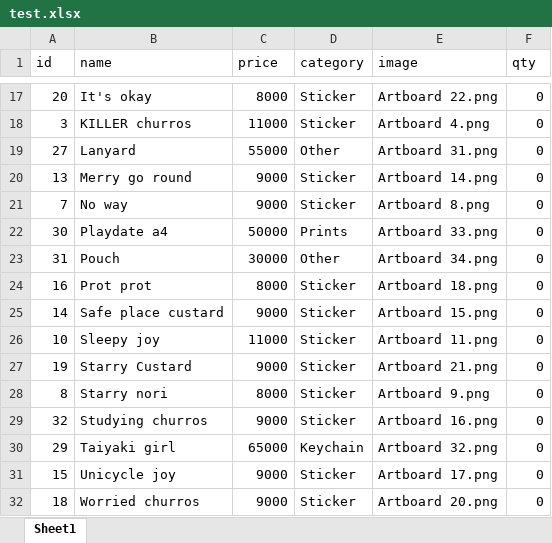
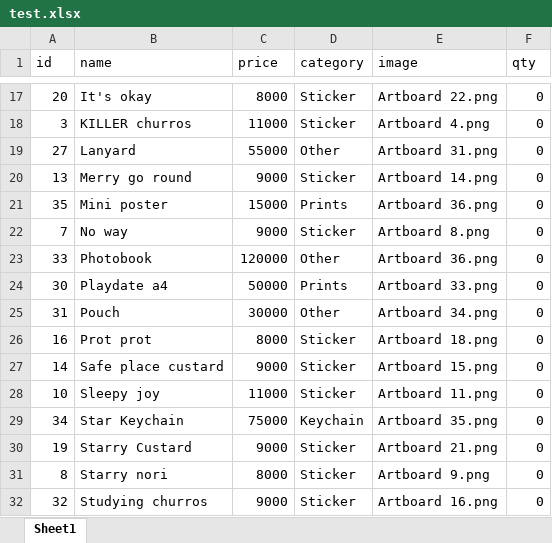
Before and after one commit to jonathanputra23/React-Store-Transactions, an Excel workbook: src/test.xlsx, sheet Sheet1, drawn as a sheet; only a part is shown, gaps mark what is left out; the shorter side is filled out with more unchanged rows; values as stored, in another font and other column widths than the file's, no borders; the diff names each change by its address in the sheet, - before the commit and + after, or states it on an @@ line.

Commit message:
Update item list and remove image in cart view

```diff
--- a/src/test.xlsx (sheet Sheet1)
+++ b/src/test.xlsx (sheet Sheet1)
+row 21: 35 | Mini poster | 15000 | Prints | Artboard 36.png | 0
+row 23: 33 | Photobook | 120000 | Other | Artboard 36.png | 0
+row 29: 34 | Star Keychain | 75000 | Keychain | Artboard 35.png | 0
```
Also changed, not shown: 5 other files.
